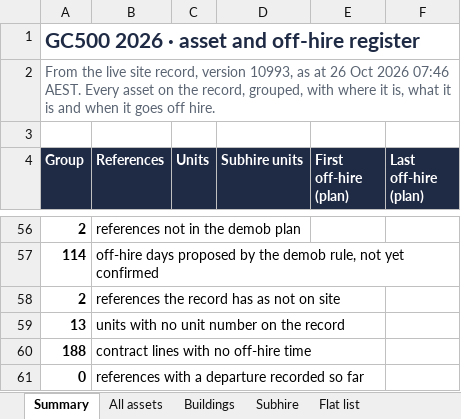
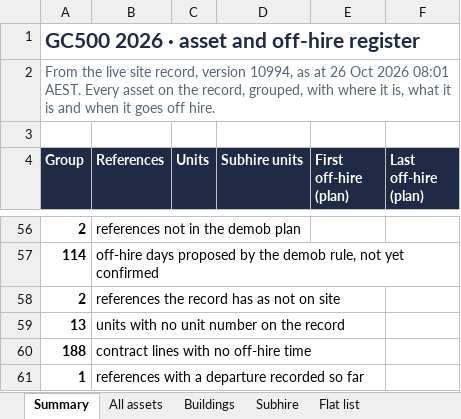
Before and after one commit to tatts29-svg/fish, an Excel workbook: 03_GC500_Delivery_Control/register_26Oct2026_assets_offhire/GC500_Asset_Offhire_Register_26Oct2026.xlsx, sheet Summary, drawn as a sheet; only a part is shown, gaps mark what is left out; values as stored, in another font and other column widths than the file's, no borders; the diff names each change by its address in the sheet, - before the commit and + after, or states it on an @@ line.

```diff
--- a/03_GC500_Delivery_Control/register_26Oct2026_assets_offhire/GC500_Asset_Offhire_Register_26Oct2026.xlsx (sheet Summary)
+++ b/03_GC500_Delivery_Control/register_26Oct2026_assets_offhire/GC500_Asset_Offhire_Register_26Oct2026.xlsx (sheet Summary)
-A2 (Group): …record, version 10993, as at 26 Oct 2026 07:46 AEST. Every…
+A2 (Group): …record, version 10994, as at 26 Oct 2026 08:01 AEST. Every…
-A61 (Group): 0
+A61 (Group): 1
```
Also changed, not shown: sheet All assets, sheet Flat list, sheet Buildings, sheet Contract lines, sheet Subhire, 8 other files.
